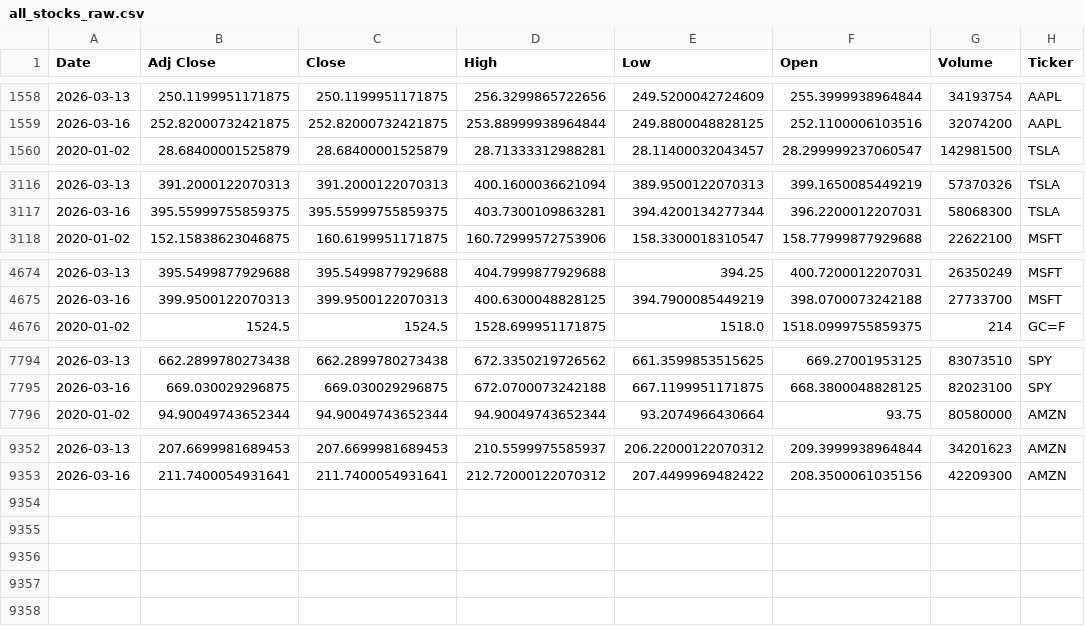
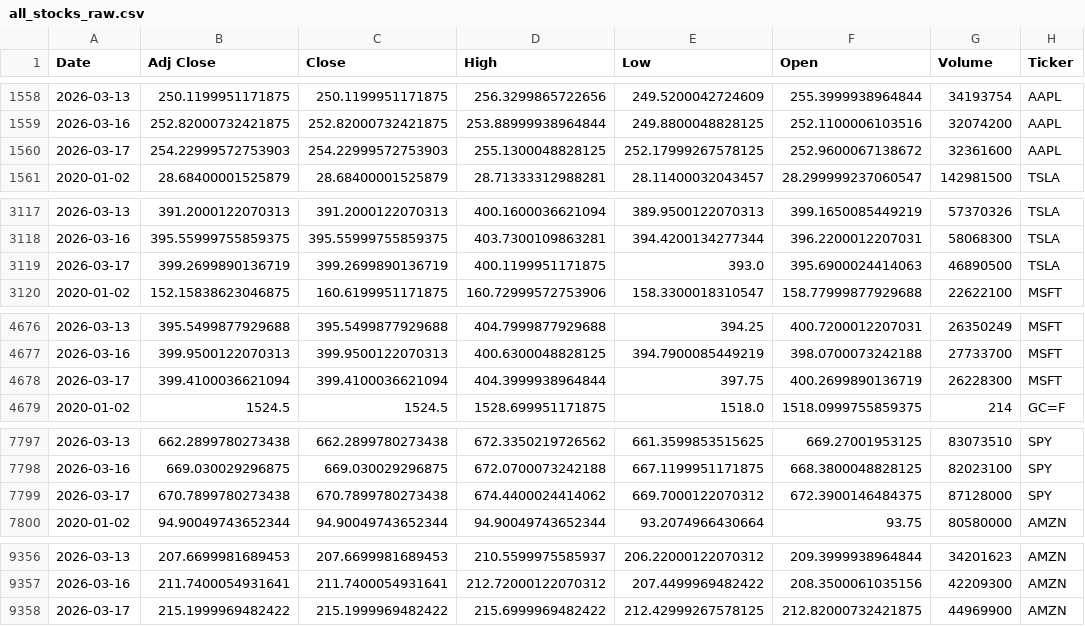
Before and after one commit to Youssef-3Joe/Stock-Market-Analysis, a CSV file: all_stocks_raw.csv, drawn as a sheet; only a part is shown, gaps mark what is left out.

```diff
--- a/all_stocks_raw.csv
+++ b/all_stocks_raw.csv
@@ -1559,2 +1559,3 @@ Date,Adj Close,Close,High,Low,Open,Volume,Ticker
 2026-03-16,252.82000732421875,252.82000732421875,253.88999938964844,249.8800048828125,252.1100006103516,32074200,AAPL
+2026-03-17,254.22999572753903,254.22999572753903,255.1300048828125,252.17999267578125,252.9600067138672,32361600,AAPL
 2020-01-02,28.68400001525879,28.68400001525879,28.71333312988281,28.11400032043457,28.299999237060547,142981500,TSLA
@@ -3117,2 +3118,3 @@ Date,Adj Close,Close,High,Low,Open,Volume,Ticker
 2026-03-16,395.55999755859375,395.55999755859375,403.7300109863281,394.4200134277344,396.2200012207031,58068300,TSLA
+2026-03-17,399.2699890136719,399.2699890136719,400.1199951171875,393.0,395.6900024414063,46890500,TSLA
 2020-01-02,152.15838623046875,160.6199951171875,160.72999572753906,158.3300018310547,158.77999877929688,22622100,MSFT
@@ -4675,2 +4677,3 @@ Date,Adj Close,Close,High,Low,Open,Volume,Ticker
 2026-03-16,399.9500122070313,399.9500122070313,400.6300048828125,394.7900085449219,398.0700073242188,27733700,MSFT
+2026-03-17,399.4100036621094,399.4100036621094,404.3999938964844,397.75,400.2699890136719,26228300,MSFT
 2020-01-02,1524.5,1524.5,1528.699951171875,1518.0,1518.0999755859375,214,GC=F
@@ -7795,2 +7798,3 @@ Date,Adj Close,Close,High,Low,Open,Volume,Ticker
 2026-03-16,669.030029296875,669.030029296875,672.0700073242188,667.1199951171875,668.3800048828125,82023100,SPY
+2026-03-17,670.7899780273438,670.7899780273438,674.4400024414062,669.7000122070312,672.3900146484375,87128000,SPY
 2020-01-02,94.90049743652344,94.90049743652344,94.90049743652344,93.2074966430664,93.75,80580000,AMZN
@@ -9353 +9357,2 @@ Date,Adj Close,Close,High,Low,Open,Volume,Ticker
 2026-03-16,211.7400054931641,211.7400054931641,212.72000122070312,207.4499969482422,208.3500061035156,42209300,AMZN
+2026-03-17,215.1999969482422,215.1999969482422,215.6999969482422,212.42999267578125,212.82000732421875,44969900,AMZN
```
Also changed, not shown: AAPL.csv, AMZN.csv, 4 other files.
